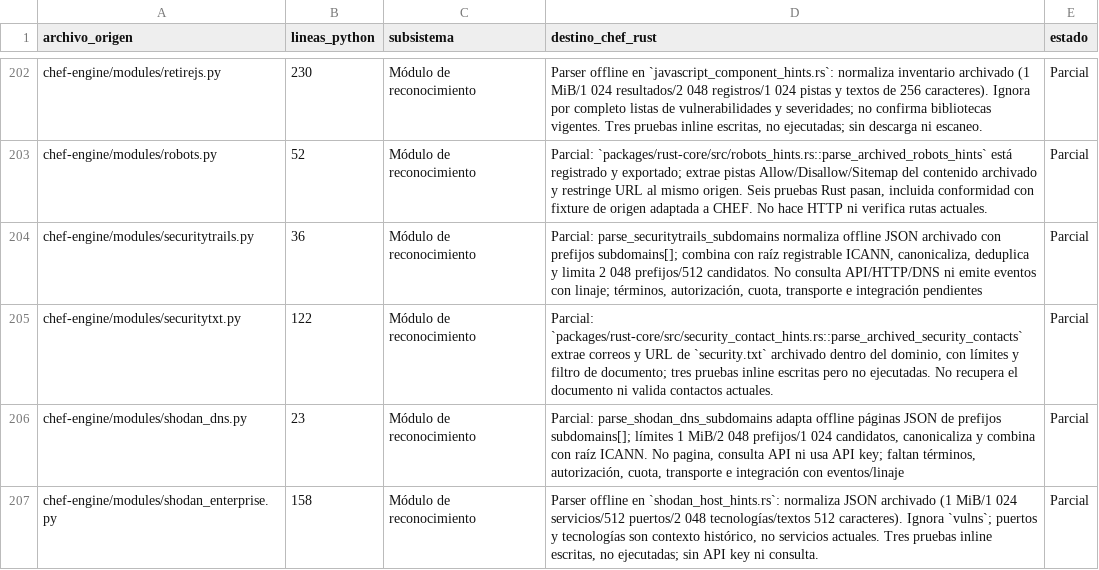
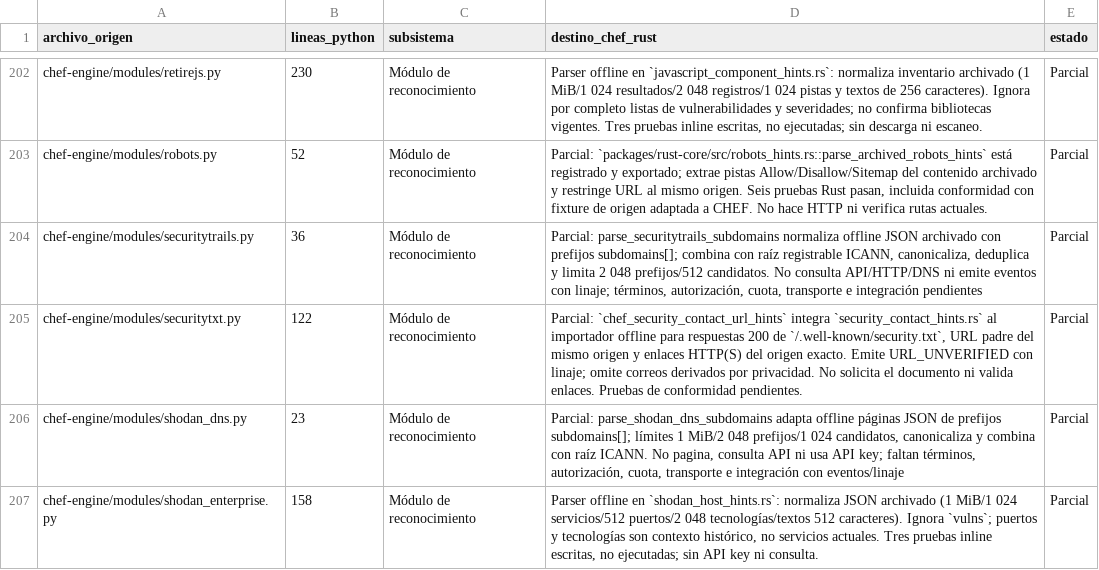
Before and after one commit to CyberStill-GmbH/CHEF, a CSV file: docs/migration/inventario-migracion.csv, drawn as a sheet; only a part is shown, gaps mark what is left out.

Commit message:
feat(rust): import security contact URL hints

```diff
--- a/docs/migration/inventario-migracion.csv
+++ b/docs/migration/inventario-migracion.csv
@@ -204,3 +204,3 @@ chef-engine/modules/robots.py,52,Módulo de reconocimiento,"Parcial: `packages/r
 chef-engine/modules/securitytrails.py,36,Módulo de reconocimiento,"Parcial: parse_securitytrails_subdomains normaliza offline JSON archivado con prefijos subdomains[]; combina con raíz registrable ICANN, canonicaliza, deduplica y limita 2 048 prefijos/512 candidatos. No consulta API/HTTP/DNS ni emite eventos con linaje; términos, autorización, cuota, transporte e integración pendientes",Parcial
-chef-engine/modules/securitytxt.py,122,Módulo de reconocimiento,"Parcial: `packages/rust-core/src/security_contact_hints.rs::parse_archived_security_contacts` extrae correos y URL de `security.txt` archivado dentro del dominio, con límites y filtro de documento; tres pruebas inline escritas pero no ejecutadas. No recupera el documento ni valida contactos actuales.",Parcial
+chef-engine/modules/securitytxt.py,122,Módulo de reconocimiento,"Parcial: `chef_security_contact_url_hints` integra `security_contact_hints.rs` al importador offline para respuestas 200 de `/.well-known/security.txt`, URL padre del mismo origen y enlaces HTTP(S) del origen exacto. Emite URL_UNVERIFIED con linaje; omite correos derivados por privacidad. No solicita el documento ni valida enlaces. Pruebas de conformidad pendientes.",Parcial
 chef-engine/modules/shodan_dns.py,23,Módulo de reconocimiento,"Parcial: parse_shodan_dns_subdomains adapta offline páginas JSON de prefijos subdomains[]; límites 1 MiB/2 048 prefijos/1 024 candidatos, canonicaliza y combina con raíz ICANN. No pagina, consulta API ni usa API key; faltan términos, autorización, cuota, transporte e integración con eventos/linaje",Parcial
```
Also changed, not shown: 10 other files.
